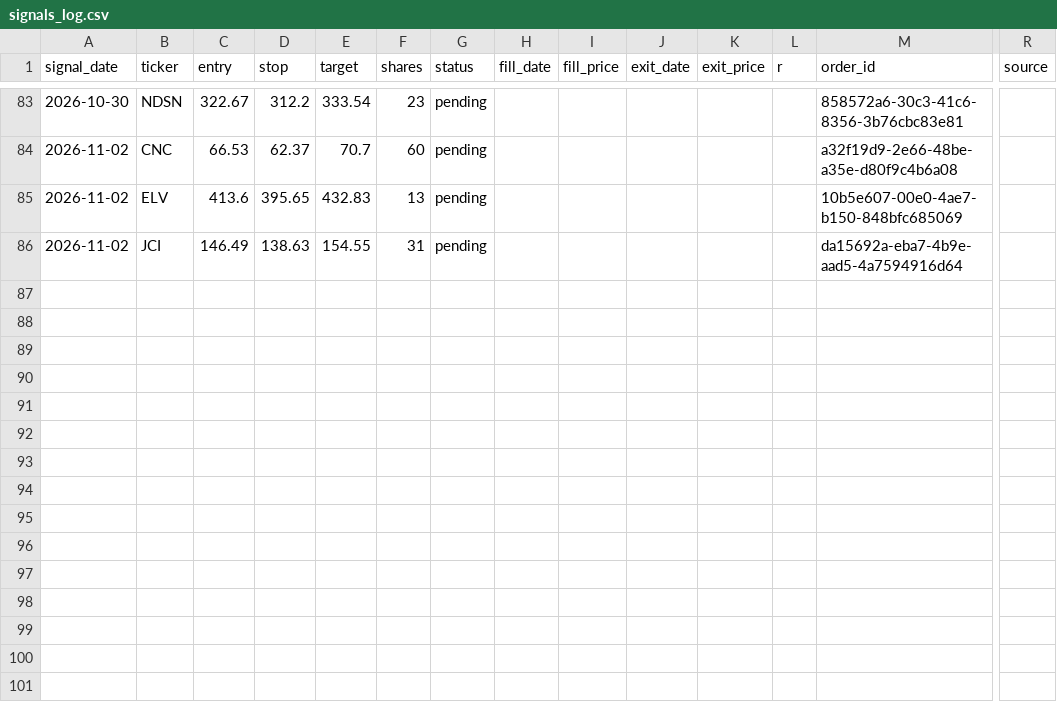
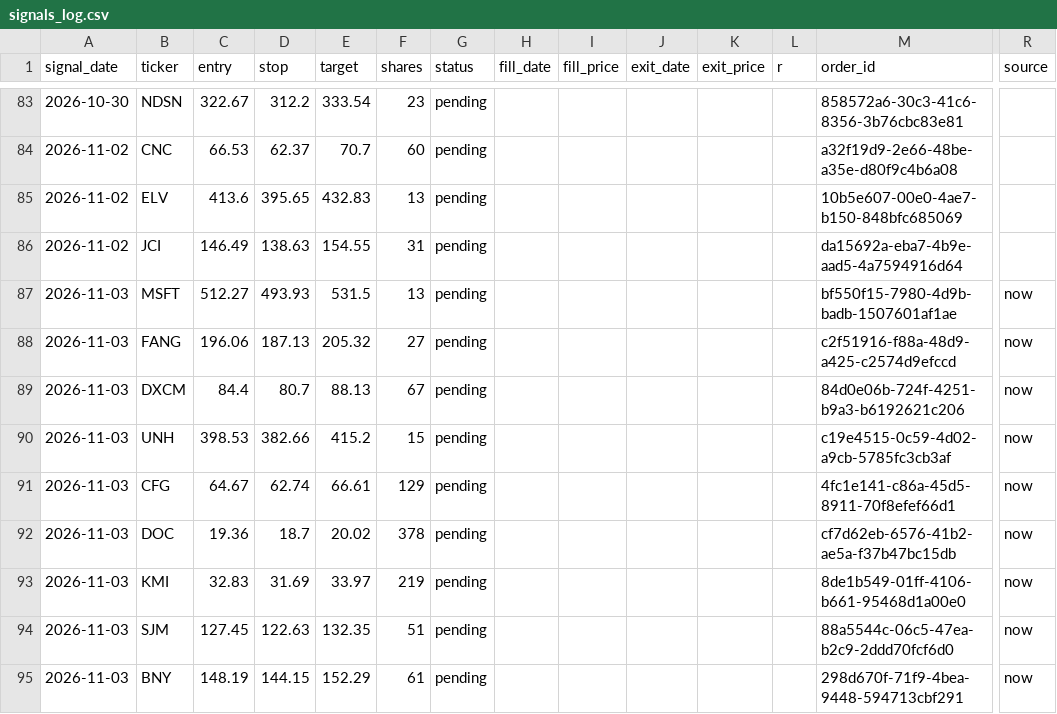
Before and after one commit to vardirotem-max/stock-agent, a CSV file: signals_log.csv, drawn as a sheet; only a part is shown, gaps mark what is left out; rows hold the shown columns only; the diff names each change by its address in the sheet, - before the commit and + after, or states it on an @@ line.

```diff
--- a/signals_log.csv
+++ b/signals_log.csv
+row 87: 2026-11-03 | MSFT | 512.27 | 493.93 | 531.5 | 13 | pending |  |  |  |  |  | bf550f15-7980-4d9b-badb-1507601af1ae | now
+row 88: 2026-11-03 | FANG | 196.06 | 187.13 | 205.32 | 27 | pending |  |  |  |  |  | c2f51916-f88a-48d9-a425-c2574d9efccd | now
+row 89: 2026-11-03 | DXCM | 84.4 | 80.7 | 88.13 | 67 | pending |  |  |  |  |  | 84d0e06b-724f-4251-b9a3-b6192621c206 | now
+row 90: 2026-11-03 | UNH | 398.53 | 382.66 | 415.2 | 15 | pending |  |  |  |  |  | c19e4515-0c59-4d02-a9cb-5785fc3cb3af | now
+row 91: 2026-11-03 | CFG | 64.67 | 62.74 | 66.61 | 129 | pending |  |  |  |  |  | 4fc1e141-c86a-45d5-8911-70f8efef66d1 | now
+row 92: 2026-11-03 | DOC | 19.36 | 18.7 | 20.02 | 378 | pending |  |  |  |  |  | cf7d62eb-6576-41b2-ae5a-f37b47bc15db | now
+row 93: 2026-11-03 | KMI | 32.83 | 31.69 | 33.97 | 219 | pending |  |  |  |  |  | 8de1b549-01ff-4106-b661-95468d1a00e0 | now
+row 94: 2026-11-03 | SJM | 127.45 | 122.63 | 132.35 | 51 | pending |  |  |  |  |  | 88a5544c-06c5-47ea-b2c9-2ddd70fcf6d0 | now
+row 95: 2026-11-03 | BNY | 148.19 | 144.15 | 152.29 | 61 | pending |  |  |  |  |  | 298d670f-71f9-4bea-9448-594713cbf291 | now
```
Also changed, not shown: shadow_log.csv, 1 other file.
